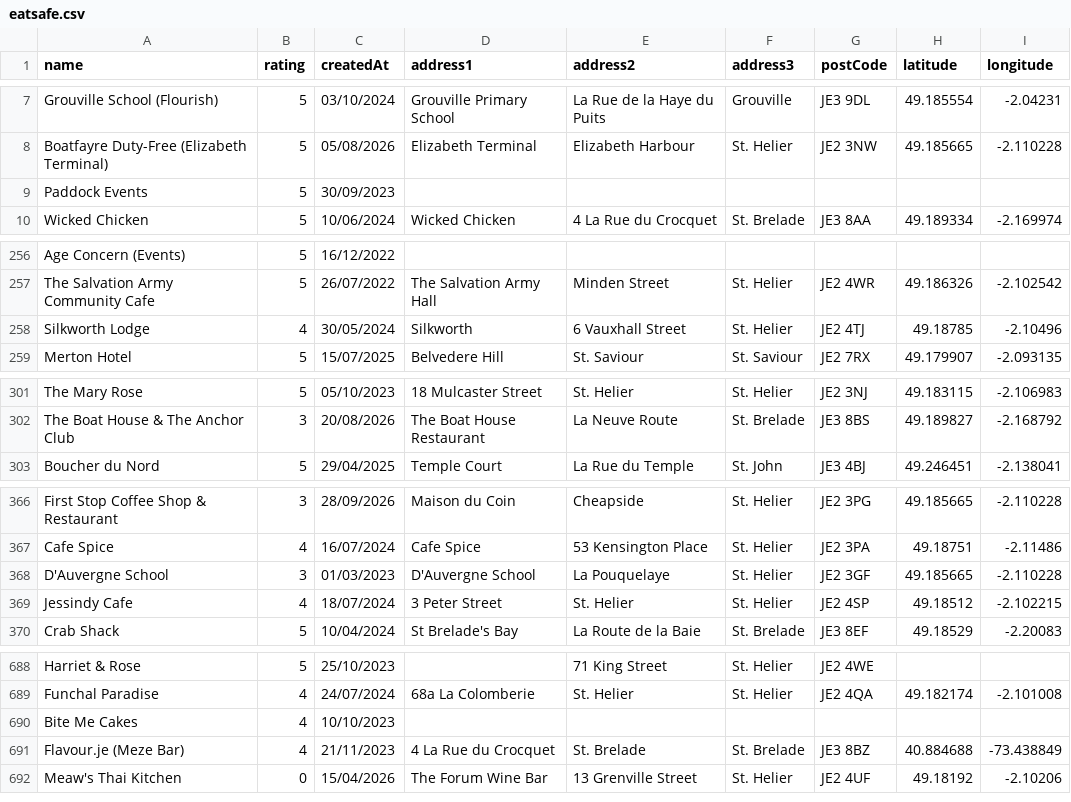
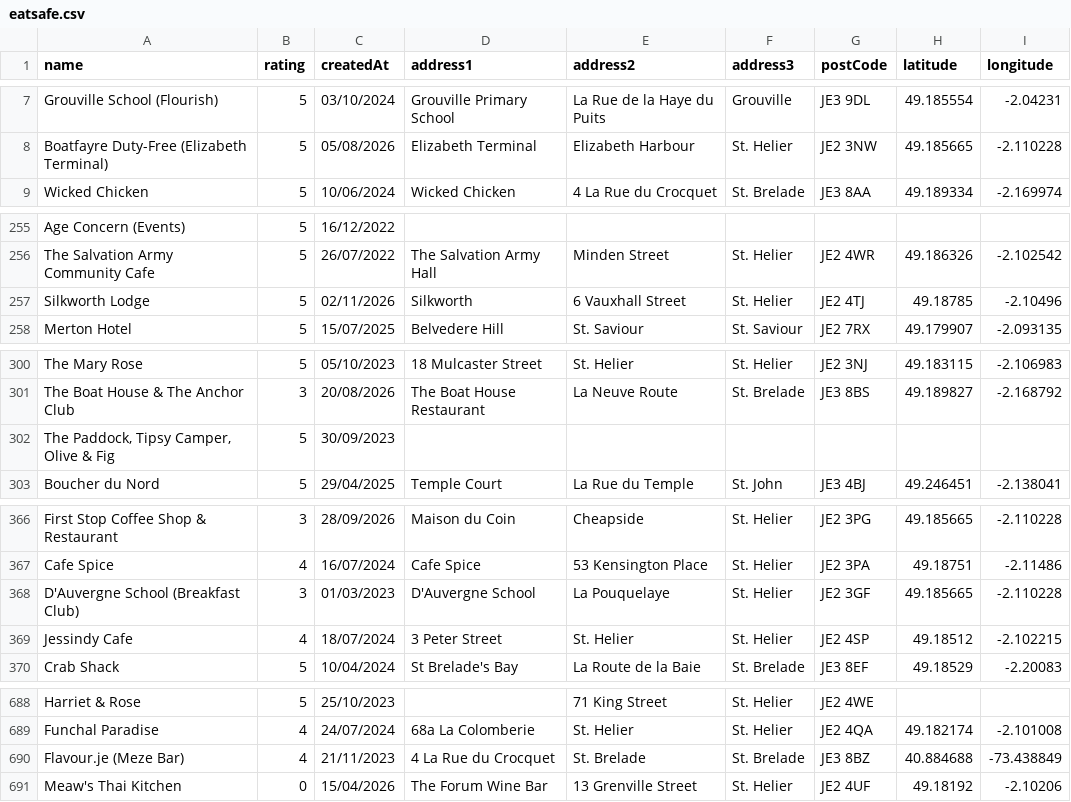
Before and after one commit to glitchjsy/opendata-downloads, a CSV file: data/eatsafe/eatsafe.csv, drawn as a sheet; only a part is shown, gaps mark what is left out; the diff covers the shown part only.

```diff
--- a/data/eatsafe/eatsafe.csv
+++ b/data/eatsafe/eatsafe.csv
@@ -8,3 +8,2 @@ Grouville School (Flourish),5,03/10/2024,Grouville Primary School,La Rue de la H
 Boatfayre Duty-Free (Elizabeth Terminal),5,05/08/2026,Elizabeth Terminal,Elizabeth Harbour,St. Helier,JE2 3NW,49.185665,-2.110228
-Paddock Events,5,30/09/2023,,,,,,
 Wicked Chicken,5,10/06/2024,Wicked Chicken,4  La Rue du Crocquet,St. Brelade,JE3 8AA,49.189334,-2.169974
@@ -257,3 +256,3 @@ Age Concern (Events),5,16/12/2022,,,,,,
 The Salvation Army Community Cafe,5,26/07/2022,The Salvation Army Hall,Minden Street,St. Helier,JE2 4WR,49.186326,-2.102542
-Silkworth Lodge,4,30/05/2024,Silkworth,6 Vauxhall Street,St. Helier,JE2 4TJ,49.18785,-2.10496
+Silkworth Lodge,5,02/11/2026,Silkworth,6 Vauxhall Street,St. Helier,JE2 4TJ,49.18785,-2.10496
 Merton Hotel,5,15/07/2025,Belvedere Hill,St. Saviour,St. Saviour,JE2 7RX,49.179907,-2.093135
@@ -302,2 +301,3 @@ The Mary Rose,5,05/10/2023,18 Mulcaster Street,St. Helier,St. Helier,JE2 3NJ,49.
 The Boat House & The Anchor Club,3,20/08/2026,The Boat House Restaurant,La Neuve Route,St. Brelade,JE3 8BS,49.189827,-2.168792
+"The Paddock, Tipsy Camper, Olive & Fig",5,30/09/2023,,,,,,
 Boucher du Nord,5,29/04/2025,Temple Court,La Rue du Temple,St. John,JE3 4BJ,49.246451,-2.138041
@@ -367,3 +367,3 @@ First Stop Coffee Shop & Restaurant,3,28/09/2026,Maison du Coin,Cheapside,St. He
 Cafe Spice,4,16/07/2024,Cafe Spice,53 Kensington Place,St. Helier,JE2 3PA,49.18751,-2.11486
-D'Auvergne School,3,01/03/2023,D'Auvergne School,La Pouquelaye,St. Helier,JE2 3GF,49.185665,-2.110228
+D'Auvergne School (Breakfast Club),3,01/03/2023,D'Auvergne School,La Pouquelaye,St. Helier,JE2 3GF,49.185665,-2.110228
 Jessindy Cafe,4,18/07/2024,3 Peter Street,St. Helier,St. Helier,JE2 4SP,49.18512,-2.102215
@@ -689,3 +689,2 @@ Harriet & Rose,5,25/10/2023,,71 King Street,St. Helier,JE2 4WE,,
 Funchal Paradise,4,24/07/2024,68a La Colomberie,St. Helier,St. Helier,JE2 4QA,49.182174,-2.101008
-Bite Me Cakes,4,10/10/2023,,,,,,
 Flavour.je (Meze Bar),4,21/11/2023,4 La Rue du Crocquet,St. Brelade,St. Brelade,JE3 8BZ,40.884688,-73.438849
```
Also changed, not shown: 2 edited cells elsewhere in this file, 8 other files.
